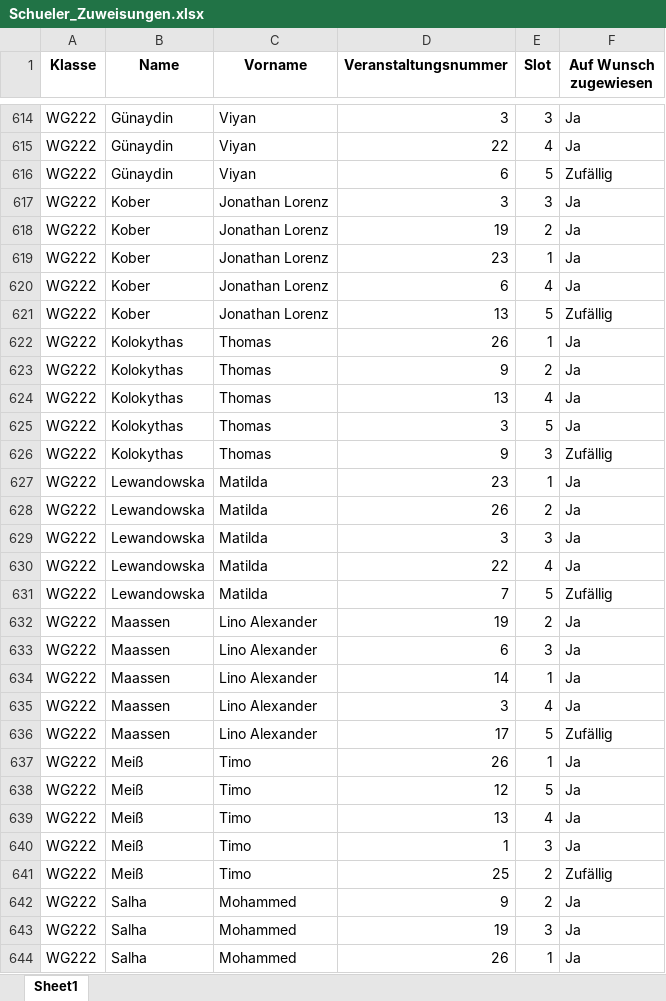
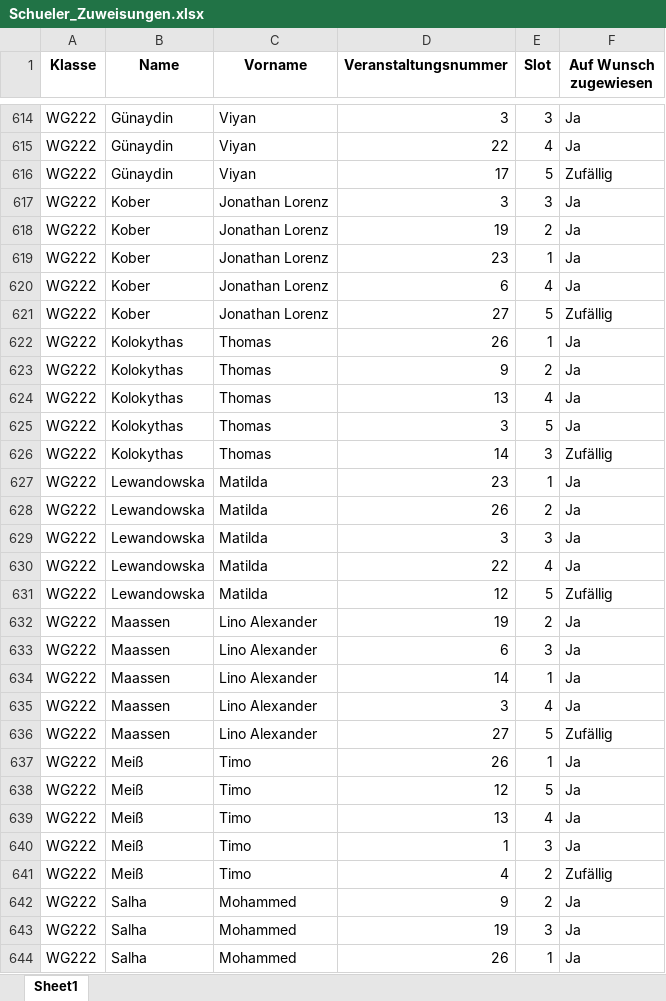
Before and after one commit to CarbonatErol69/DPA, an Excel workbook: Data/Excel/Exports/Schueler_Zuweisungen.xlsx, sheet Sheet1, drawn as a sheet; only a part is shown, gaps mark what is left out; values as stored, in another font and other column widths than the file's, no borders; the diff covers the shown part only; the diff names each change by its address in the sheet, - before the commit and + after, or states it on an @@ line.

```diff
--- a/Data/Excel/Exports/Schueler_Zuweisungen.xlsx (sheet Sheet1)
+++ b/Data/Excel/Exports/Schueler_Zuweisungen.xlsx (sheet Sheet1)
-D616 (Veranstaltungsnummer): 6
+D616 (Veranstaltungsnummer): 17
-D621 (Veranstaltungsnummer): 13
+D621 (Veranstaltungsnummer): 27
-D626 (Veranstaltungsnummer): 9
+D626 (Veranstaltungsnummer): 14
-D631 (Veranstaltungsnummer): 7
+D631 (Veranstaltungsnummer): 12
-D636 (Veranstaltungsnummer): 17
+D636 (Veranstaltungsnummer): 27
-D641 (Veranstaltungsnummer): 25
+D641 (Veranstaltungsnummer): 4
```
Also changed, not shown: 5 added rows, 5 removed rows and 88 edited cells elsewhere in this sheet, Data/Excel/Exports/Raumzuweisungen.xlsx, 2 other files.
